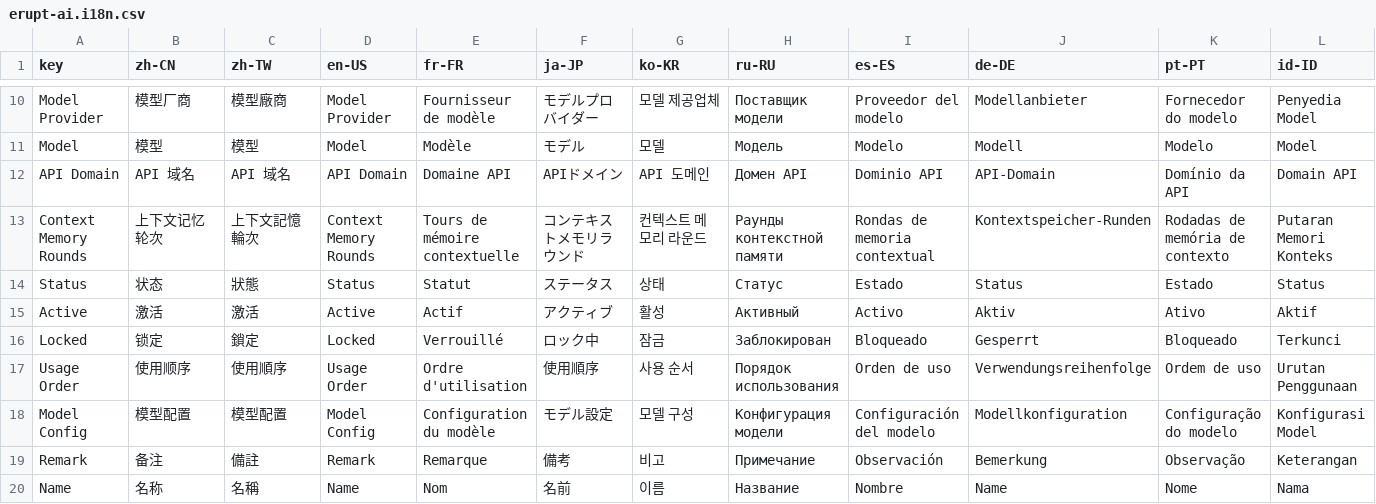
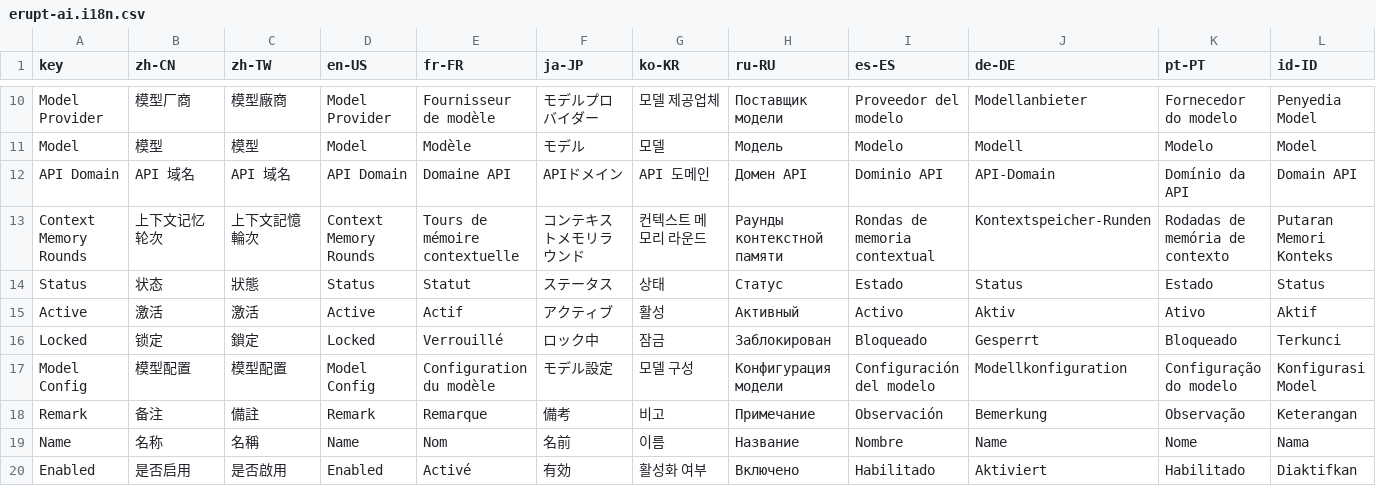
Before and after one commit to erupts/erupt, a CSV file: erupt-ai/src/main/resources/i18n/erupt-ai.i18n.csv, drawn as a sheet; only a part is shown, gaps mark what is left out; the shorter side is filled out with more unchanged rows; rows hold the shown columns only; the diff names each change by its address in the sheet, - before the commit and + after, or states it on an @@ line.

Commit message:
feat(core): add drag sort support for erupt entities
- Add `@DragSort` annotation and wire it into `@Erupt`
- Add `POST /{erupt}/drag-sort` endpoint to update row order
- Use drag sort field as default query sort when no explicit sort is given
- Enable drag sort on `EruptRole`, `EruptDictItem`, `LLM`, and `DesignerEntity`
- Refactor data proxies to initialize sort values in `beforeAdd`
- Remove obsolete "Usage Order" translation entries

```diff
--- a/erupt-ai/src/main/resources/i18n/erupt-ai.i18n.csv
+++ b/erupt-ai/src/main/resources/i18n/erupt-ai.i18n.csv
-row 17: Usage Order | 使用顺序 | 使用順序 | Usage Order | Ordre d'utilisation | 使用順序 | 사용 순서 | Порядок использования | Orden de uso | Verwendungsreihenfolge | Ordem de uso | Urutan Penggunaan
```
Also changed, not shown: 11 other files.
